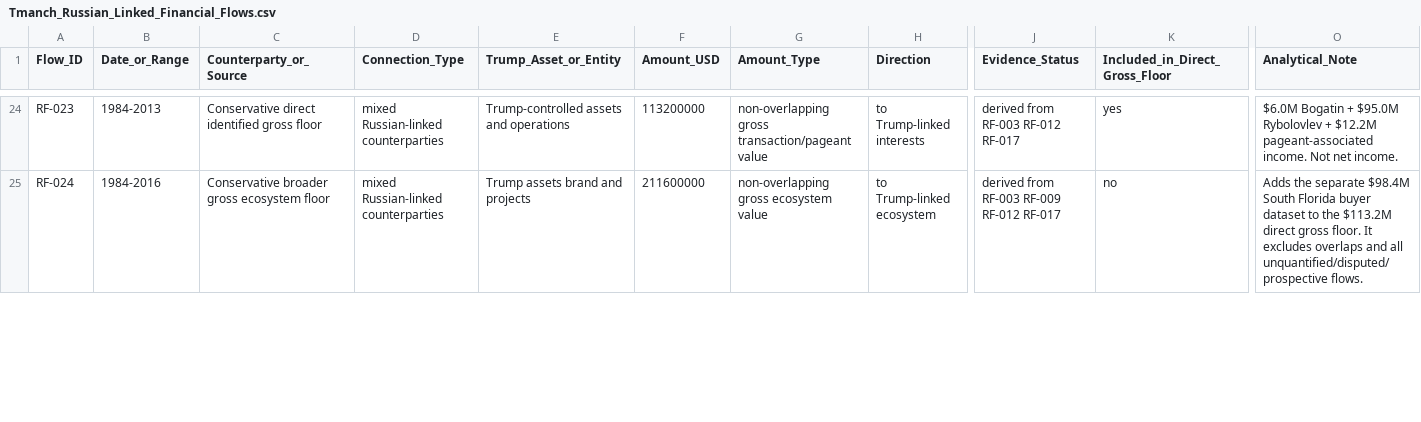
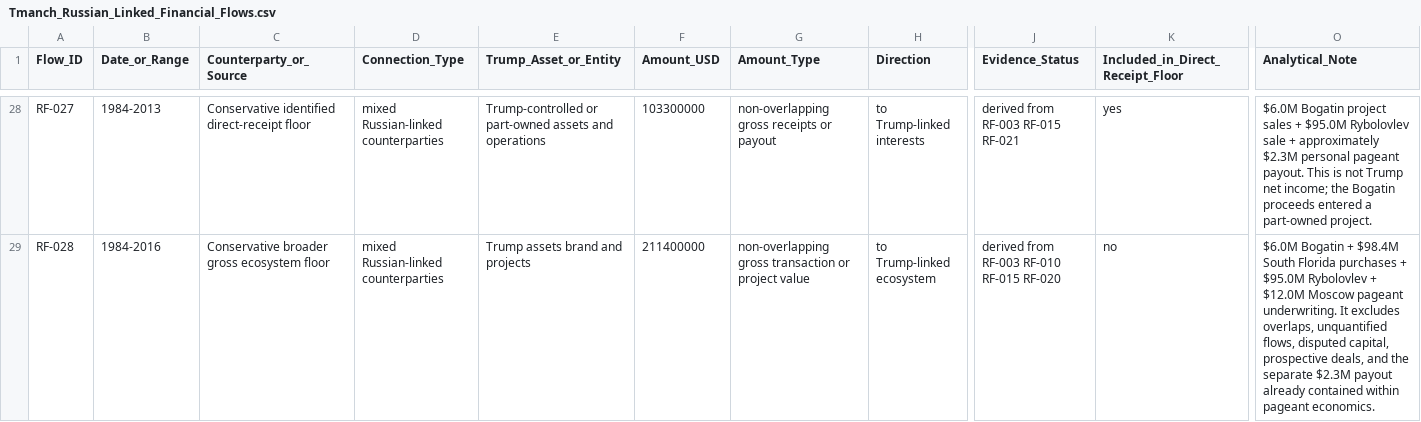
Before and after one commit to mfreeze77/DJT, a CSV file: Tmanch_Russian_Linked_Financial_Flows.csv, drawn as a sheet; only a part is shown, gaps mark what is left out; addresses are those after the commit; the diff covers the shown part only; the diff names each change by its address in the sheet, - before the commit and + after, or states it on an @@ line.

Commit message:
fix: separate Russian transaction volume from Trump income

```diff
--- a/Tmanch_Russian_Linked_Financial_Flows.csv
+++ b/Tmanch_Russian_Linked_Financial_Flows.csv
-K1: Included_in_Direct_Gross_Floor
+K1: Included_in_Direct_Receipt_Floor
-A28 (Flow_ID): RF-023
+A28 (Flow_ID): RF-027
-C28 (Counterparty_or_Source): Conservative direct identified gross floor
+C28 (Counterparty_or_Source): Conservative identified direct-receipt floor
-E28 (Trump_Asset_or_Entity): Trump-controlled assets and operations
+E28 (Trump_Asset_or_Entity): Trump-controlled or part-owned assets and operations
-F28 (Amount_USD): 113200000
+F28 (Amount_USD): 103300000
-G28 (Amount_Type): non-overlapping gross transaction/pageant value
+G28 (Amount_Type): non-overlapping gross receipts or payout
-J28 (Evidence_Status): derived from RF-003 RF-012 RF-017
+J28 (Evidence_Status): derived from RF-003 RF-015 RF-021
-O28 (Analytical_Note): $6.0M Bogatin + $95.0M Rybolovlev + $12.2M pageant-associated income. Not net income.
+O28 (Analytical_Note): $6.0M Bogatin project sales + $95.0M Rybolovlev sale + approximately $2.3M personal pageant payout. This is not Trump net income; the Bogatin proceeds entered a part-owned project.
-A29 (Flow_ID): RF-024
+A29 (Flow_ID): RF-028
-F29 (Amount_USD): 211600000
+F29 (Amount_USD): 211400000
-G29 (Amount_Type): non-overlapping gross ecosystem value
+G29 (Amount_Type): non-overlapping gross transaction or project value
-J29 (Evidence_Status): derived from RF-003 RF-009 RF-012 RF-017
+J29 (Evidence_Status): derived from RF-003 RF-010 RF-015 RF-020
-O29 (Analytical_Note): Adds the separate $98.4M South Florida buyer dataset to the $113.2M direct gross floor. It excludes overlaps and all unquantified/disputed/prospective flows.
+O29 (Analytical_Note): $6.0M Bogatin + $98.4M South Florida purchases + $95.0M Rybolovlev + $12.0M Moscow pageant underwriting. It excludes overlaps, unquantified flows, disputed capital, prospective deals, and the separate $2.3M payout already contained within pageant economics.
```
Also changed, not shown: 4 added rows and 65 edited cells elsewhere in this file.
